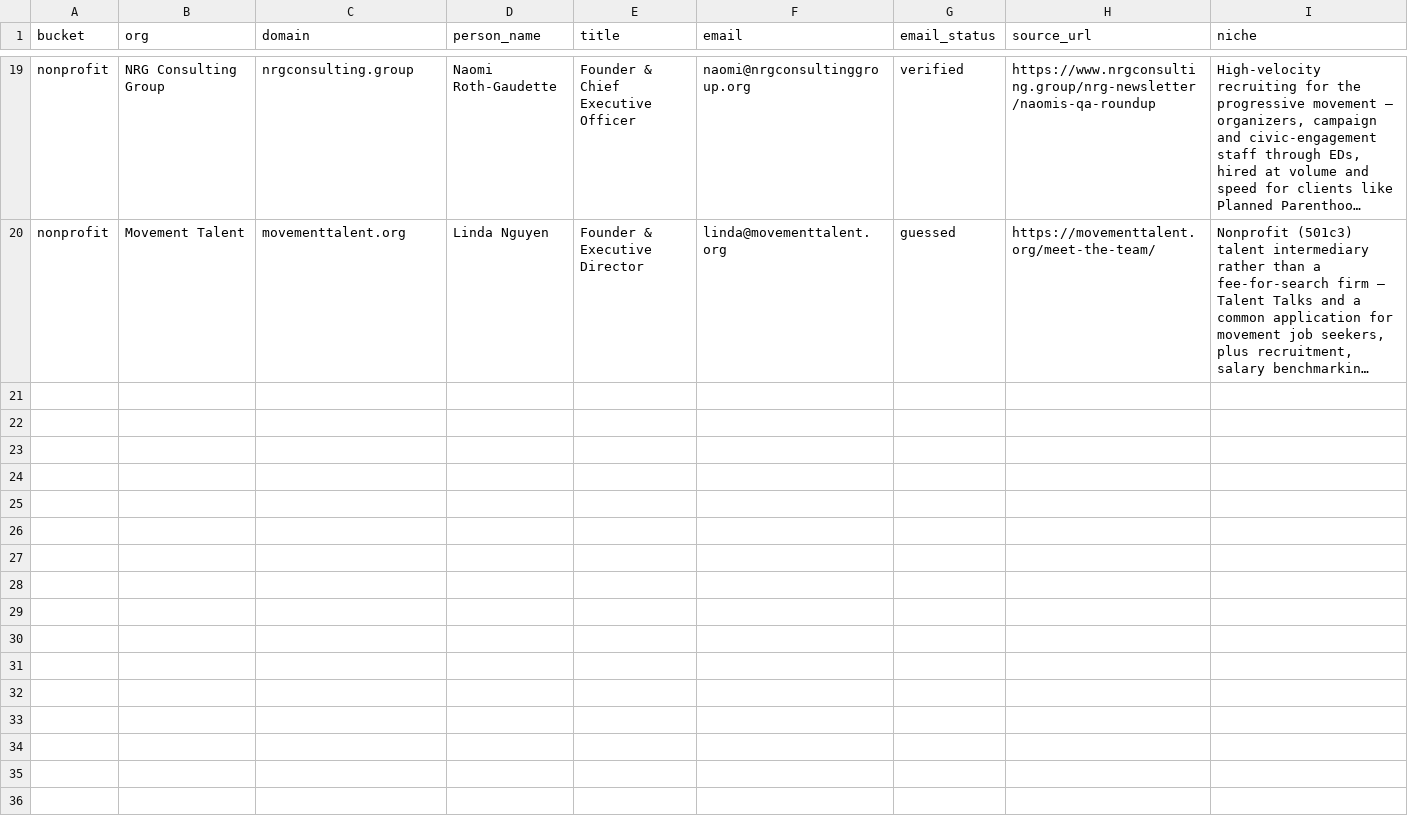
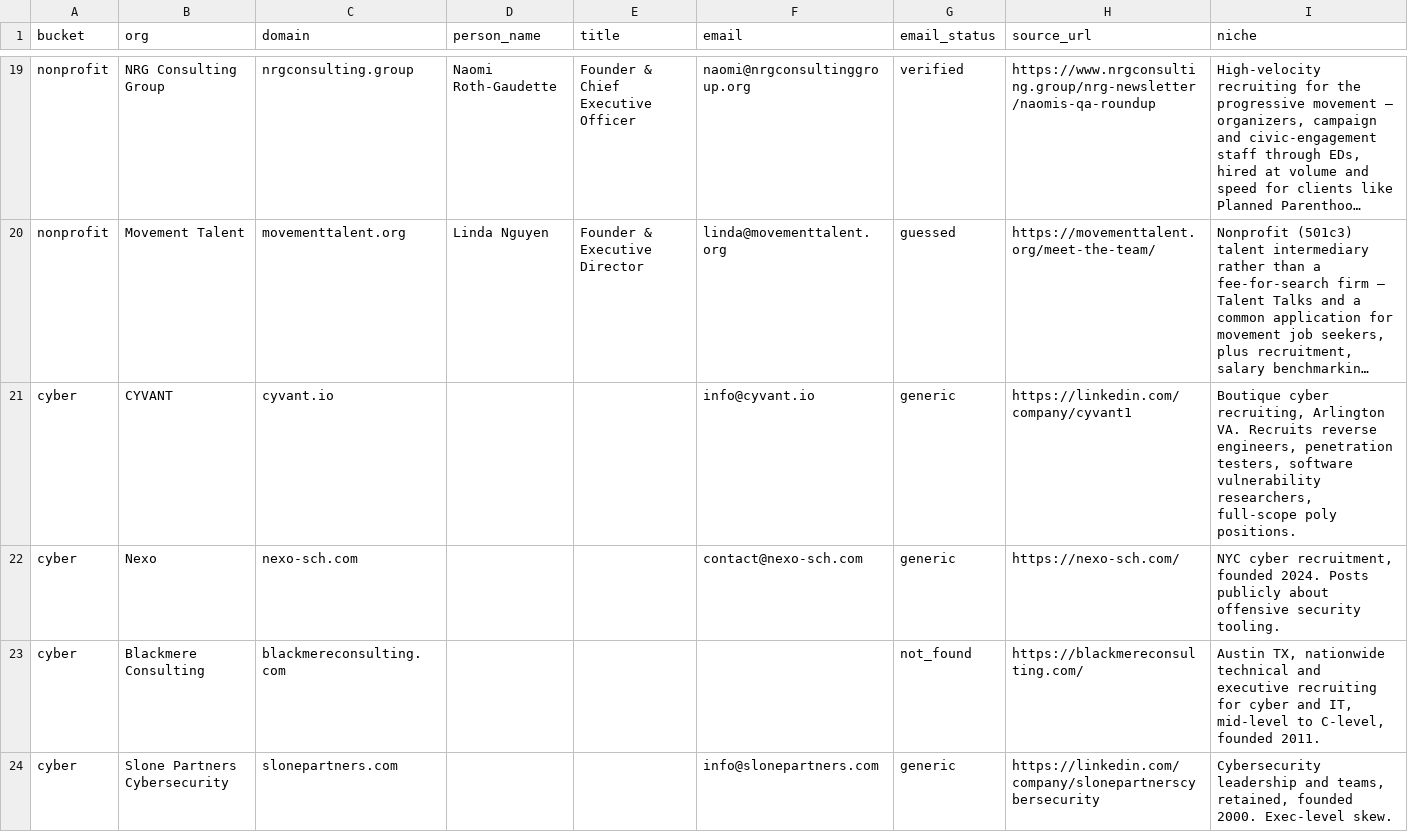
Before and after one commit to arunworc/arunroutes, a CSV file: inventory/recruiter-contacts-2026-08-31.csv, drawn as a sheet; only a part is shown, gaps mark what is left out; long unchanged cells end in …; the diff covers the shown part only; the diff names each change by its address in the sheet, - before the commit and + after, or states it on an @@ line.

```diff
--- a/inventory/recruiter-contacts-2026-08-31.csv
+++ b/inventory/recruiter-contacts-2026-08-31.csv
+row 21: cyber | CYVANT | cyvant.io |  |  | info@cyvant.io | generic | https://linkedin.com/company/cyvant1 | Boutique cyber recruiting, Arlington VA. Recruits reverse engineers, penetration testers, software vulnerability researchers, full-scope poly positions.
+row 22: cyber | Nexo | nexo-sch.com |  |  | contact@nexo-sch.com | generic | https://nexo-sch.com/ | NYC cyber recruitment, founded 2024. Posts publicly about offensive security tooling.
+row 23: cyber | Blackmere Consulting | blackmereconsulting.com |  |  |  | not_found | https://blackmereconsulting.com/ | Austin TX, nationwide technical and executive recruiting for cyber and IT, mid-level to C-level, founded 2011.
+row 24: cyber | Slone Partners Cybersecurity | slonepartners.com |  |  | info@slonepartners.com | generic | https://linkedin.com/company/slonepartnerscybersecurity | Cybersecurity leadership and teams, retained, founded 2000. Exec-level skew.
```
Also changed, not shown: 4 added rows elsewhere in this file.
